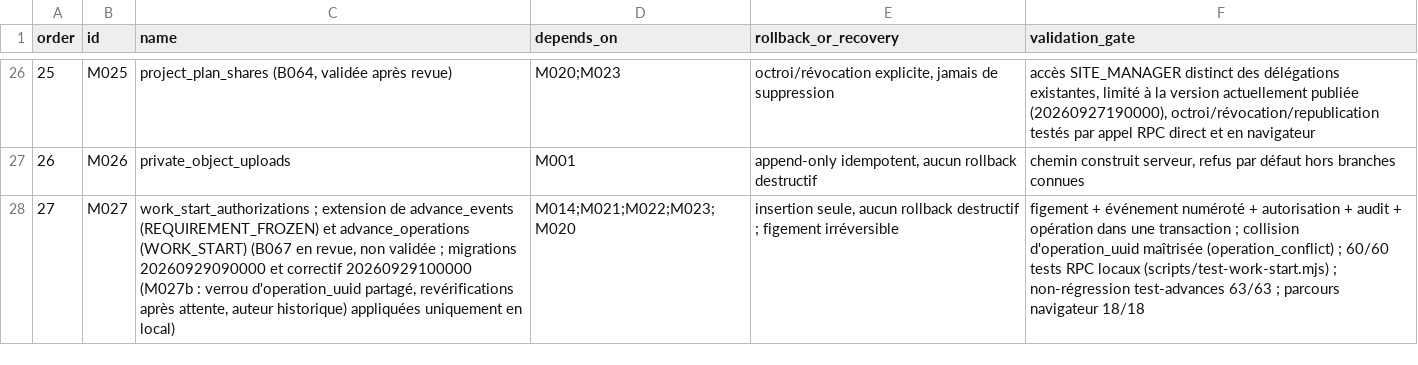
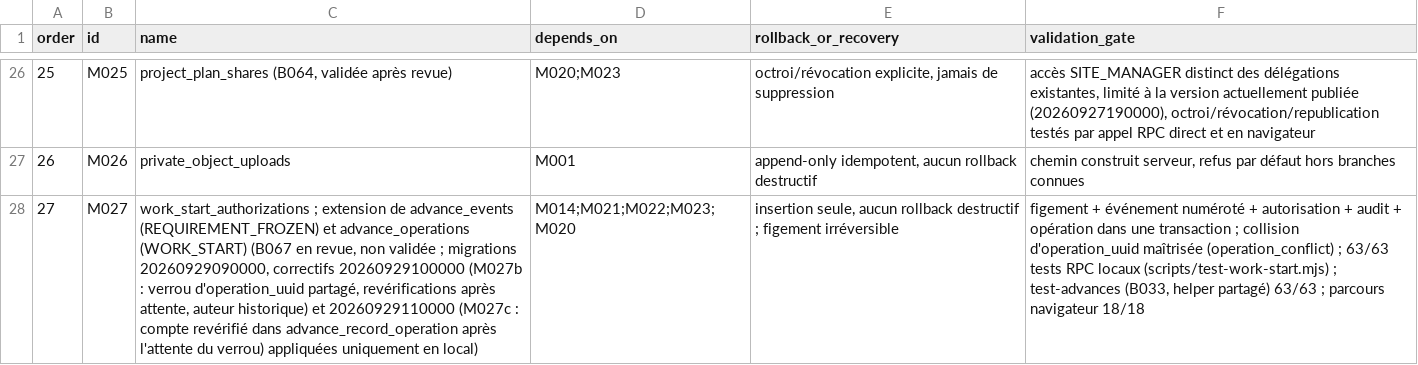
Before and after one commit to oumartata/ChantierLive, a CSV file: MIGRATION_ORDER.csv, drawn as a sheet; only a part is shown, gaps mark what is left out; the diff names each change by its address in the sheet, - before the commit and + after, or states it on an @@ line.

```diff
--- a/MIGRATION_ORDER.csv
+++ b/MIGRATION_ORDER.csv
-C28 (name): …; migrations 20260929090000 et correctif 20260929100000 (M027b : verrou d'operation_uuid partagé, revérifications après attente, auteur historique) appliquées uniquement…
+C28 (name): …; migrations 20260929090000, correctifs 20260929100000 (M027b : verrou d'operation_uuid partagé, revérifications après attente, auteur historique) et 20260929110000 (M027c : compte revérifié dans advance_record_operation après l'attente du verrou) appliquées uniquement…
-F28 (validation_gate): …(operation_conflict) ; 60/60 tests RPC locaux (scripts/test-work-start.mjs) ; non-régression test-advances 63/63 ;…
+F28 (validation_gate): …(operation_conflict) ; 63/63 tests RPC locaux (scripts/test-work-start.mjs) ; test-advances (B033, helper partagé) 63/63 ;…
```
Also changed, not shown: DATABASE_TABLES.csv, 2 other files.
